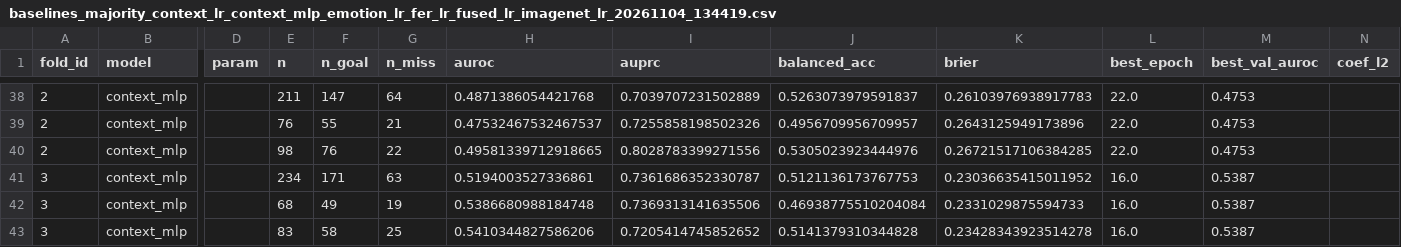
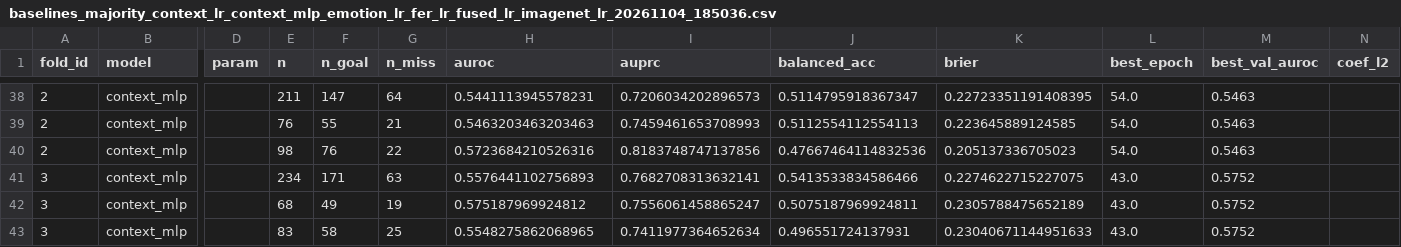
Before and after one commit to Grass456/Penalty-shoot-and-Expression, a CSV file: results/tables/baselines_majority_context_lr_context_mlp_emotion_lr_fer_lr_fused_lr_imagenet_lr_20261104_185036.csv (was results/tables/baselines_majority_context_lr_context_mlp_emotion_lr_fer_lr_fused_lr_imagenet_lr_20261104_134419.csv), drawn as a sheet; only a part is shown, gaps mark what is left out; the diff covers the shown part only; the diff names each change by its address in the sheet, - before the commit and + after, or states it on an @@ line.

```diff
--- a/results/tables/baselines_majority_context_lr_context_mlp_emotion_lr_fer_lr_fused_lr_imagenet_lr_20261104_134419.csv
+++ b/results/tables/baselines_majority_context_lr_context_mlp_emotion_lr_fer_lr_fused_lr_imagenet_lr_20261104_185036.csv
-H38 (auroc): 0.4871386054421768
+H38 (auroc): 0.5441113945578231
-I38 (auprc): 0.7039707231502889
+I38 (auprc): 0.7206034202896573
-J38 (balanced_acc): 0.5263073979591837
+J38 (balanced_acc): 0.5114795918367347
-K38 (brier): 0.26103976938917783
+K38 (brier): 0.22723351191408395
-L38:L40 (best_epoch): 22.0
+L38:L40 (best_epoch): 54.0
-M38:M40 (best_val_auroc): 0.4753
+M38:M40 (best_val_auroc): 0.5463
-H39 (auroc): 0.47532467532467537
+H39 (auroc): 0.5463203463203463
-I39 (auprc): 0.7255858198502326
+I39 (auprc): 0.7459461653708993
-J39 (balanced_acc): 0.4956709956709957
+J39 (balanced_acc): 0.5112554112554113
-K39 (brier): 0.2643125949173896
+K39 (brier): 0.223645889124585
-H40 (auroc): 0.49581339712918665
+H40 (auroc): 0.5723684210526316
-I40 (auprc): 0.8028783399271556
+I40 (auprc): 0.8183748747137856
-J40 (balanced_acc): 0.5305023923444976
+J40 (balanced_acc): 0.47667464114832536
-K40 (brier): 0.26721517106384285
+K40 (brier): 0.205137336705023
-H41 (auroc): 0.5194003527336861
+H41 (auroc): 0.5576441102756893
-I41 (auprc): 0.7361686352330787
+I41 (auprc): 0.7682708313632141
-J41 (balanced_acc): 0.5121136173767753
+J41 (balanced_acc): 0.5413533834586466
-K41 (brier): 0.23036635415011952
+K41 (brier): 0.2274622715227075
-L41:L43 (best_epoch): 16.0
+L41:L43 (best_epoch): 43.0
-M41:M43 (best_val_auroc): 0.5387
+M41:M43 (best_val_auroc): 0.5752
-H42 (auroc): 0.5386680988184748
+H42 (auroc): 0.575187969924812
-I42 (auprc): 0.7369313141635506
+I42 (auprc): 0.7556061458865247
-J42 (balanced_acc): 0.46938775510204084
+J42 (balanced_acc): 0.5075187969924811
-K42 (brier): 0.2331029875594733
+K42 (brier): 0.2305788475652189
-H43 (auroc): 0.5410344827586206
+H43 (auroc): 0.5548275862068965
-I43 (auprc): 0.7205414745852652
+I43 (auprc): 0.7411977364652634
-J43 (balanced_acc): 0.5141379310344828
+J43 (balanced_acc): 0.496551724137931
-K43 (brier): 0.23428343923514278
+K43 (brier): 0.23040671144951633
```
Also changed, not shown: 51 edited cells elsewhere in this file, results/tables/baselines_context_mlp_v2_context_mlp_v2_grouped_context_lr_v2_context_lr_v2_inter_fused_lr_v2_20261104_185001.csv, 39 other files.
